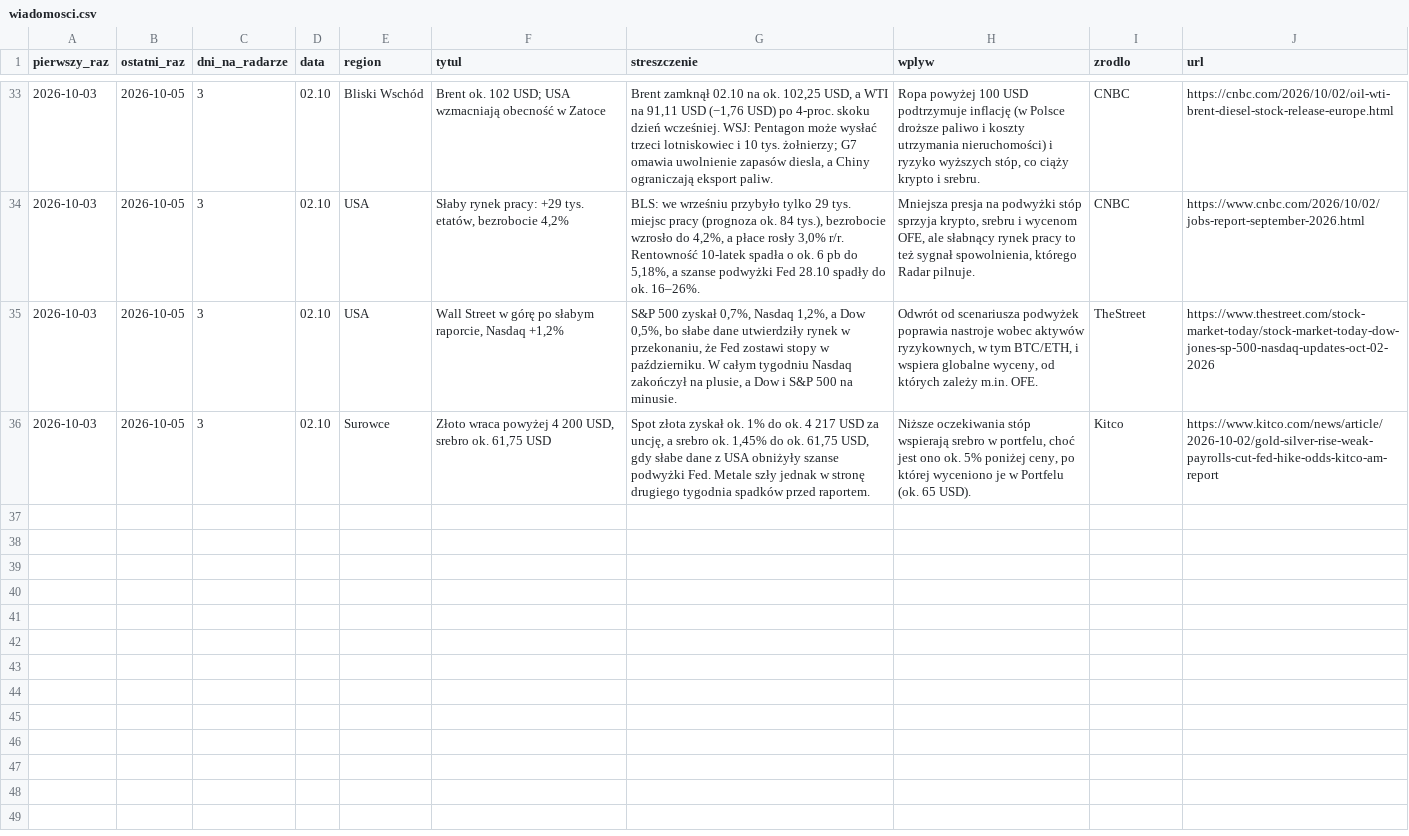
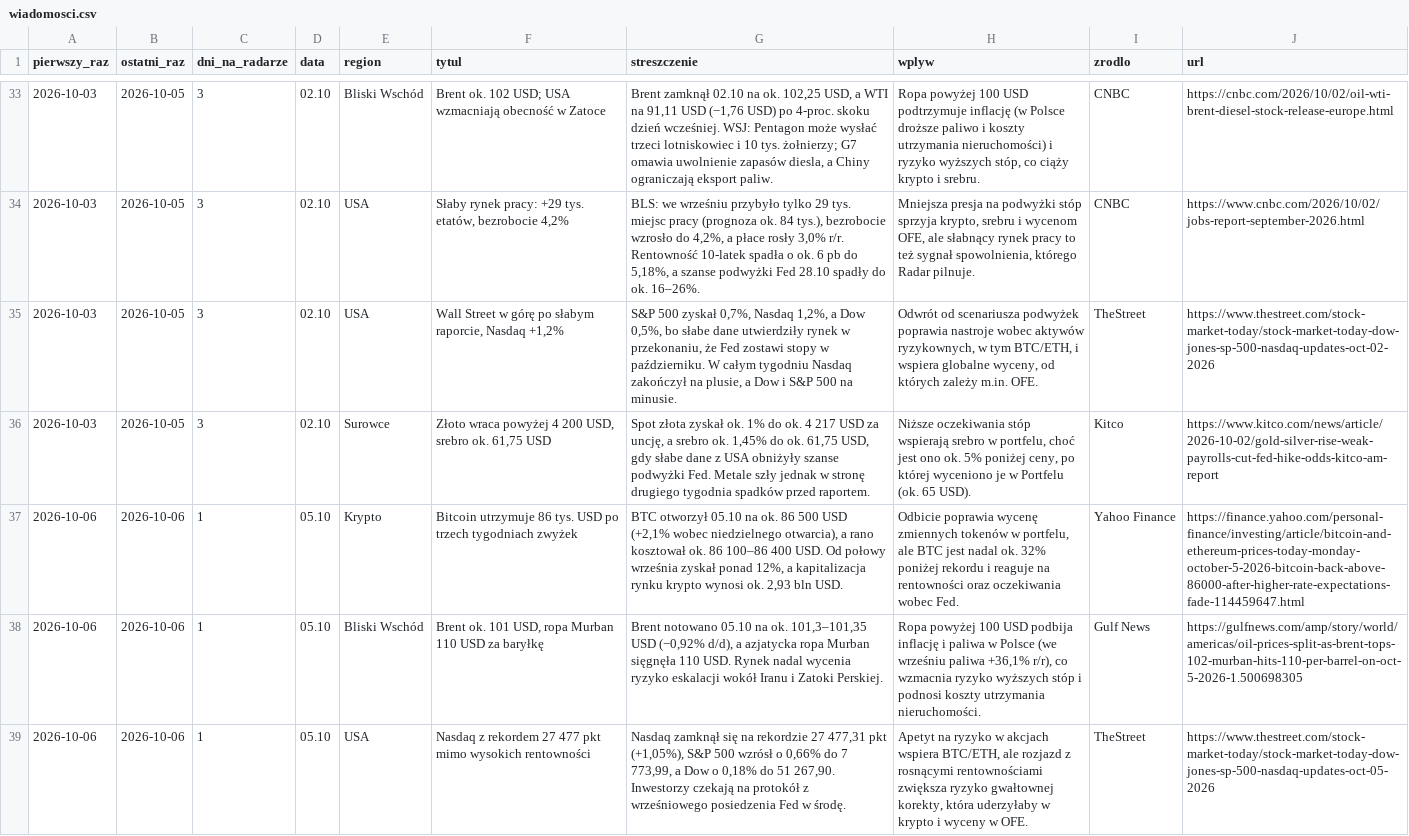
Before and after one commit to piotrgebala/radar-makro, a CSV file: wiadomosci.csv, drawn as a sheet; only a part is shown, gaps mark what is left out; the diff covers the shown part only; the diff names each change by its address in the sheet, - before the commit and + after, or states it on an @@ line.

```diff
--- a/wiadomosci.csv
+++ b/wiadomosci.csv
+row 37: 2026-10-06 | 2026-10-06 | 1 | 05.10 | Krypto | Bitcoin utrzymuje 86 tys. USD po trzech tygodniach zwyżek | BTC otworzył 05.10 na ok. 86 500 USD (+2,1% wobec niedzielnego otwarcia), a rano kosztował ok. 86 100–86 400 USD. Od połowy września zyskał ponad 12%, a kapitalizacja rynku krypto wynosi ok. 2,93 bln USD. | Odbicie poprawia wycenę zmiennych tokenów w portfelu, ale BTC jest nadal ok. 32% poniżej rekordu i reaguje na rentowności oraz oczekiwania wobec Fed. | Yahoo Finance | https://finance.yahoo.com/personal-finance/investing/article/bitcoin-and-ethereum-prices-today-monday-october-5-2026-bitcoin-back-above-86000-after-higher-rate-expectations-fade-114459647.html
+row 38: 2026-10-06 | 2026-10-06 | 1 | 05.10 | Bliski Wschód | Brent ok. 101 USD, ropa Murban 110 USD za baryłkę | Brent notowano 05.10 na ok. 101,3–101,35 USD (−0,92% d/d), a azjatycka ropa Murban sięgnęła 110 USD. Rynek nadal wycenia ryzyko eskalacji wokół Iranu i Zatoki Perskiej. | Ropa powyżej 100 USD podbija inflację i paliwa w Polsce (we wrześniu paliwa +36,1% r/r), co wzmacnia ryzyko wyższych stóp i podnosi koszty utrzymania nieruchomości. | Gulf News | https://gulfnews.com/amp/story/world/americas/oil-prices-split-as-brent-tops-102-murban-hits-110-per-barrel-on-oct-5-2026-1.500698305
+row 39: 2026-10-06 | 2026-10-06 | 1 | 05.10 | USA | Nasdaq z rekordem 27 477 pkt mimo wysokich rentowności | Nasdaq zamknął się na rekordzie 27 477,31 pkt (+1,05%), S&P 500 wzrósł o 0,66% do 7 773,99, a Dow o 0,18% do 51 267,90. Inwestorzy czekają na protokół z wrześniowego posiedzenia Fed w środę. | Apetyt na ryzyko w akcjach wspiera BTC/ETH, ale rozjazd z rosnącymi rentownościami zwiększa ryzyko gwałtownej korekty, która uderzyłaby w krypto i wyceny w OFE. | TheStreet | https://www.thestreet.com/stock-market-today/stock-market-today-dow-jones-sp-500-nasdaq-updates-oct-05-2026
```
Also changed, not shown: 3 added rows elsewhere in this file, sygnaly.csv, 1 other file.
